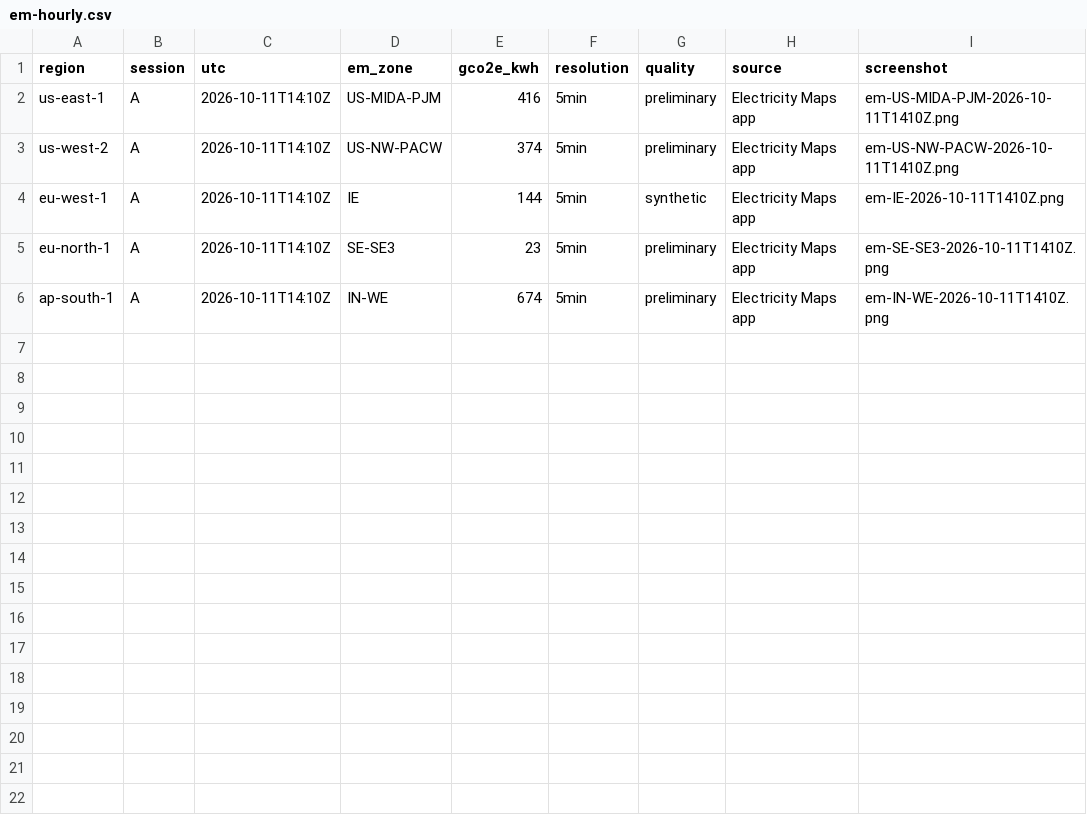
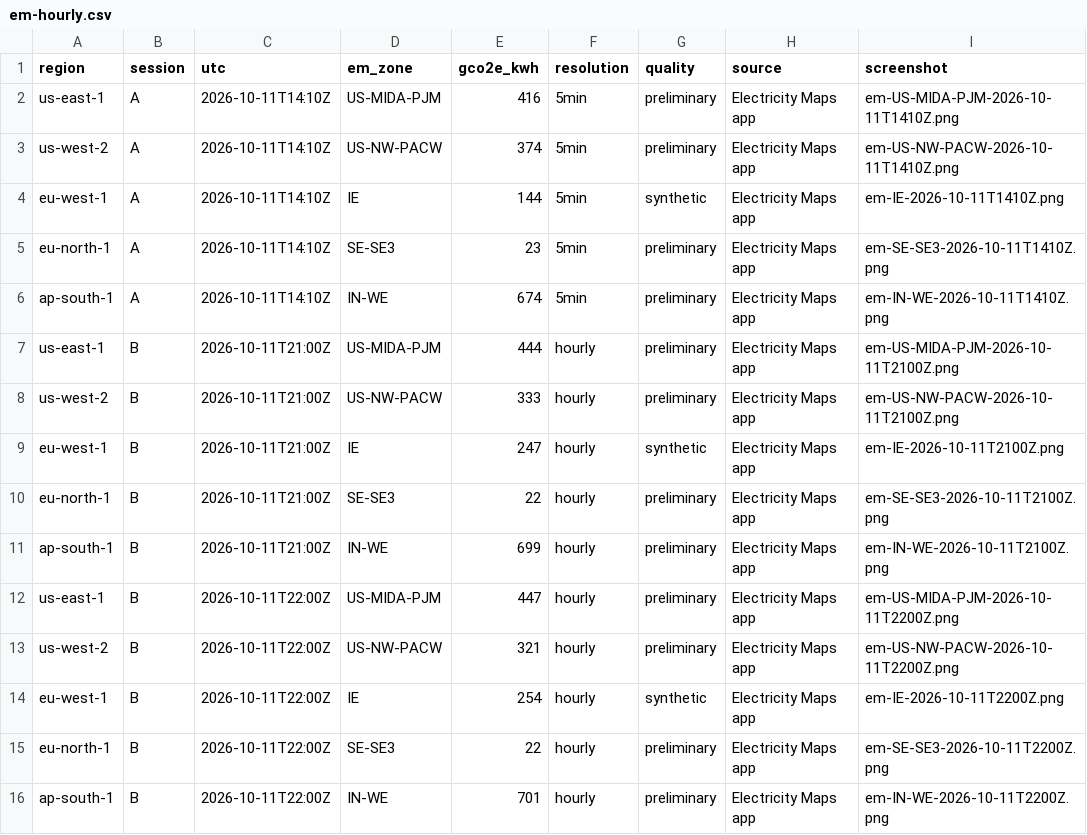
Before and after one commit to bartan34/aws-region-carbon-benchmark, a CSV file: data/coefficients/em-hourly.csv, drawn as a sheet.

Commit message:
Session B: Electricity Maps hourly values

```diff
--- a/data/coefficients/em-hourly.csv
+++ b/data/coefficients/em-hourly.csv
@@ -6 +6,11 @@ eu-north-1,A,2026-10-11T14:10Z,SE-SE3,23,5min,preliminary,Electricity Maps app,e
 ap-south-1,A,2026-10-11T14:10Z,IN-WE,674,5min,preliminary,Electricity Maps app,em-IN-WE-2026-10-11T1410Z.png
+us-east-1,B,2026-10-11T21:00Z,US-MIDA-PJM,444,hourly,preliminary,Electricity Maps app,em-US-MIDA-PJM-2026-10-11T2100Z.png
+us-west-2,B,2026-10-11T21:00Z,US-NW-PACW,333,hourly,preliminary,Electricity Maps app,em-US-NW-PACW-2026-10-11T2100Z.png
+eu-west-1,B,2026-10-11T21:00Z,IE,247,hourly,synthetic,Electricity Maps app,em-IE-2026-10-11T2100Z.png
+eu-north-1,B,2026-10-11T21:00Z,SE-SE3,22,hourly,preliminary,Electricity Maps app,em-SE-SE3-2026-10-11T2100Z.png
+ap-south-1,B,2026-10-11T21:00Z,IN-WE,699,hourly,preliminary,Electricity Maps app,em-IN-WE-2026-10-11T2100Z.png
+us-east-1,B,2026-10-11T22:00Z,US-MIDA-PJM,447,hourly,preliminary,Electricity Maps app,em-US-MIDA-PJM-2026-10-11T2200Z.png
+us-west-2,B,2026-10-11T22:00Z,US-NW-PACW,321,hourly,preliminary,Electricity Maps app,em-US-NW-PACW-2026-10-11T2200Z.png
+eu-west-1,B,2026-10-11T22:00Z,IE,254,hourly,synthetic,Electricity Maps app,em-IE-2026-10-11T2200Z.png
+eu-north-1,B,2026-10-11T22:00Z,SE-SE3,22,hourly,preliminary,Electricity Maps app,em-SE-SE3-2026-10-11T2200Z.png
+ap-south-1,B,2026-10-11T22:00Z,IN-WE,701,hourly,preliminary,Electricity Maps app,em-IN-WE-2026-10-11T2200Z.png
```
